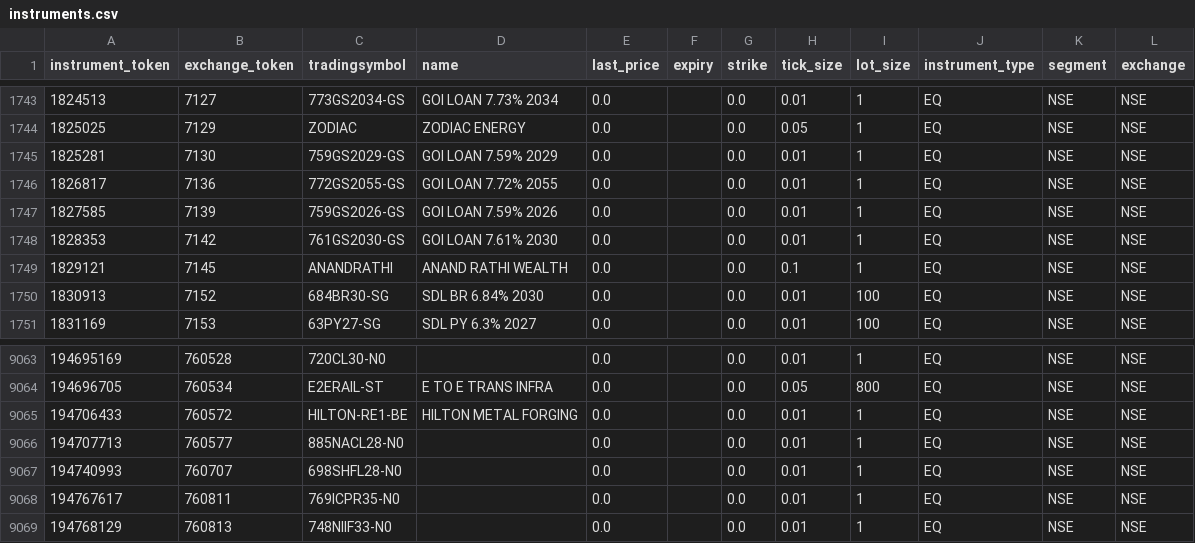
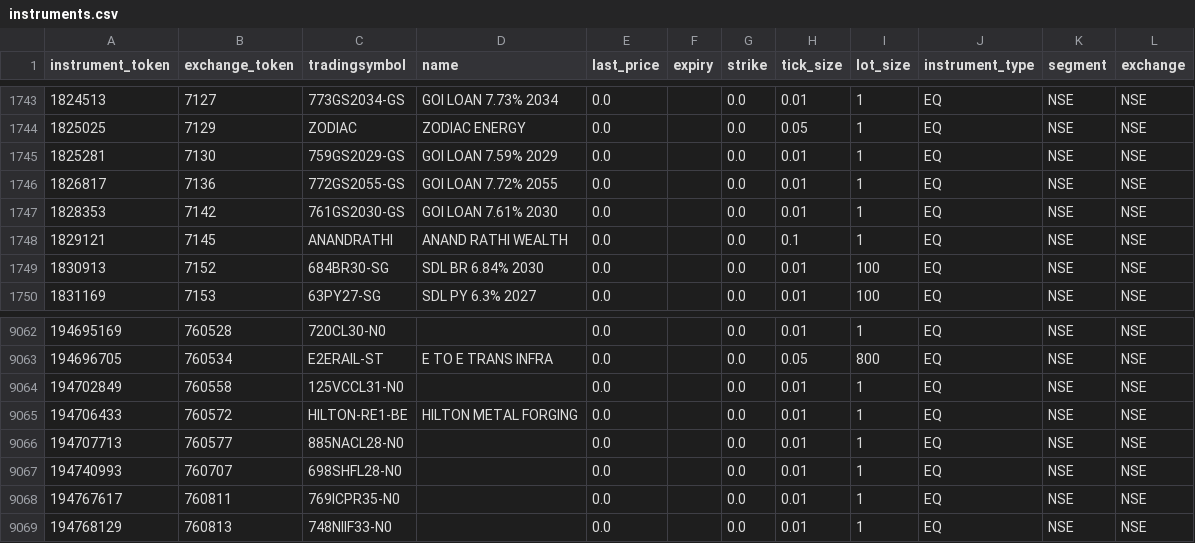
Before and after one commit to Ajinkyaa2004/Smart-Algo-Trading, a CSV file: backend/data/instruments.csv, drawn as a sheet; only a part is shown, gaps mark what is left out.

```diff
--- a/backend/data/instruments.csv
+++ b/backend/data/instruments.csv
@@ -1746,3 +1746,2 @@ instrument_token,exchange_token,tradingsymbol,name,last_price,expiry,strike,tick
 1826817,7136,772GS2055-GS,GOI LOAN 7.72% 2055,0.0,,0.0,0.01,1,EQ,NSE,NSE
-1827585,7139,759GS2026-GS,GOI LOAN 7.59% 2026,0.0,,0.0,0.01,1,EQ,NSE,NSE
 1828353,7142,761GS2030-GS,GOI LOAN 7.61% 2030,0.0,,0.0,0.01,1,EQ,NSE,NSE
@@ -9064,2 +9063,3 @@ instrument_token,exchange_token,tradingsymbol,name,last_price,expiry,strike,tick
 194696705,760534,E2ERAIL-ST,E TO E TRANS INFRA,0.0,,0.0,0.05,800,EQ,NSE,NSE
+194702849,760558,125VCCL31-N0,,0.0,,0.0,0.01,1,EQ,NSE,NSE
 194706433,760572,HILTON-RE1-BE,HILTON METAL FORGING,0.0,,0.0,0.01,1,EQ,NSE,NSE
```
Also changed, not shown: 43 other files.
